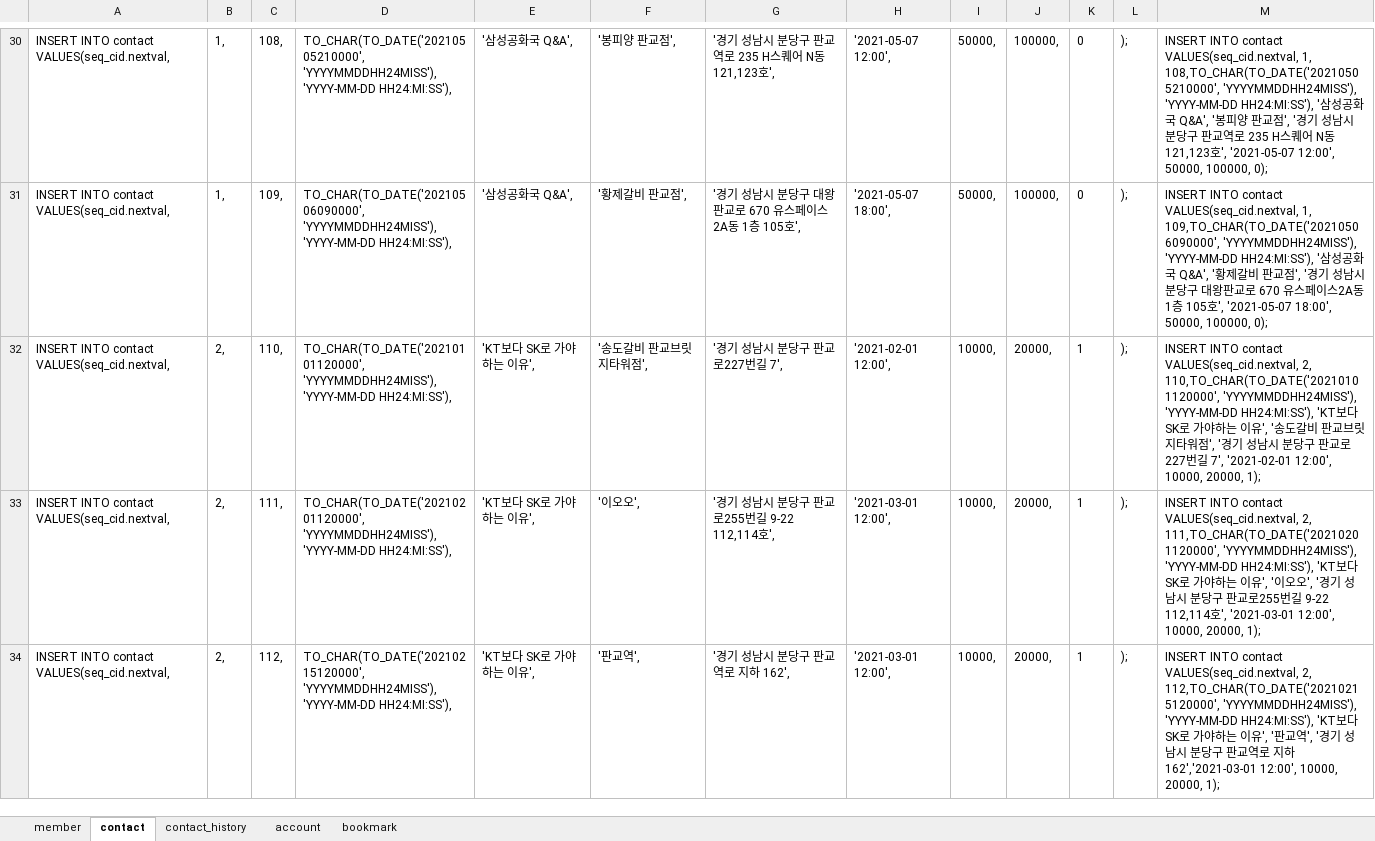
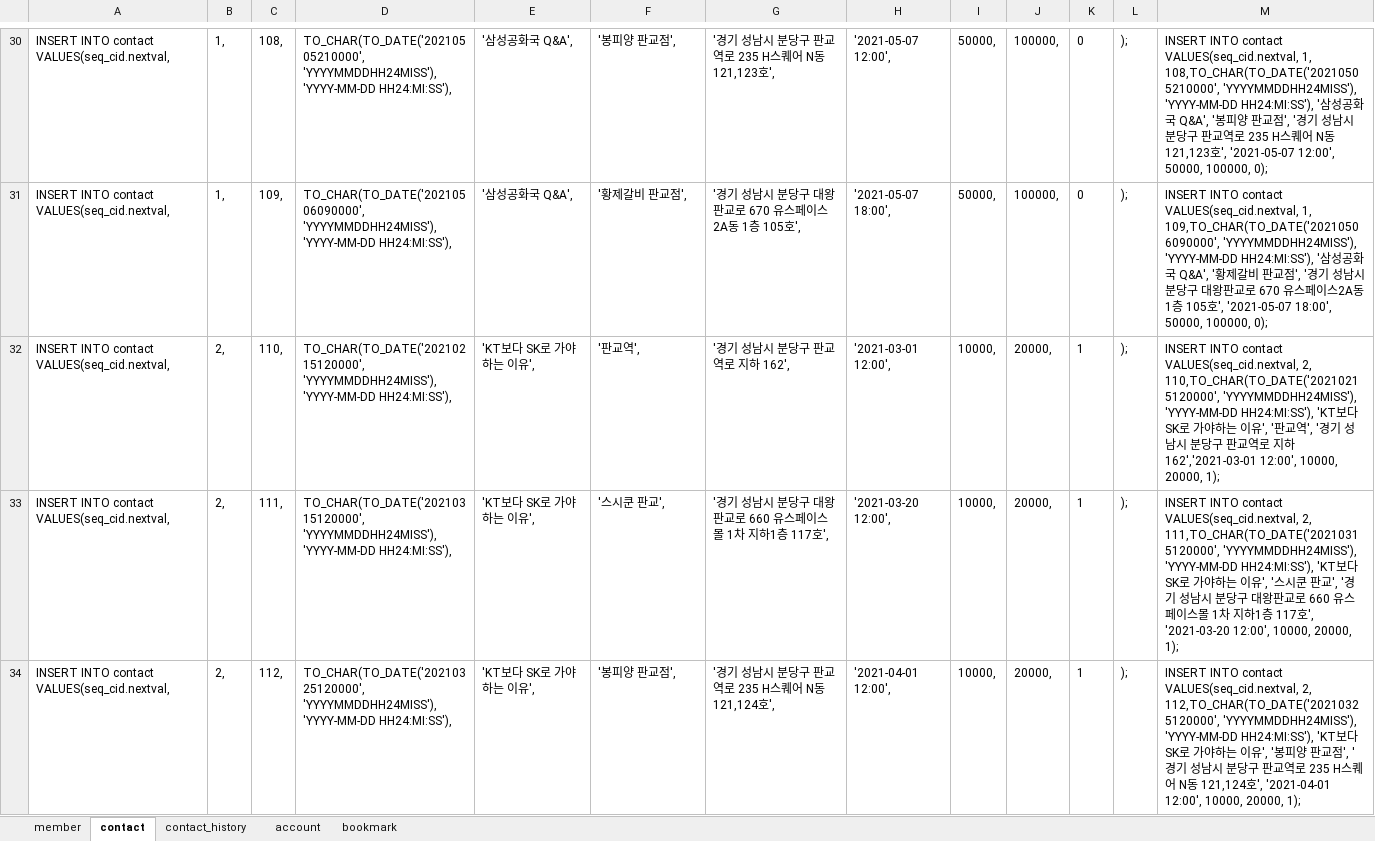
Before and after one commit to jyson19/kkini_kkili, an Excel workbook: document/db/DB_data.xlsx, sheet contact, drawn as a sheet; only a part is shown, gaps mark what is left out; values as stored, in another font and other column widths than the file's, no borders; the diff covers the shown part only; the diff names each change by its address in the sheet, - before the commit and + after, or states it on an @@ line.

```diff
--- a/document/db/DB_data.xlsx (sheet contact)
+++ b/document/db/DB_data.xlsx (sheet contact)
-D32: TO_CHAR(TO_DATE('20210101120000', 'YYYYMMDDHH24MISS'), 'YYYY-MM-DD…
+D32: TO_CHAR(TO_DATE('20210215120000', 'YYYYMMDDHH24MISS'), 'YYYY-MM-DD…
-F32: '송도갈비 판교브릿지타워점',
+F32: '판교역',
-G32: '경기 성남시 분당구 판교로227번길 7',
+G32: '경기 성남시 분당구 판교역로 지하 162',
-H32: '2021-02-01 12:00',
+H32: '2021-03-01 12:00',
-M32: …VALUES(seq_cid.nextval, 2, 110,TO_CHAR(TO_DATE('20210101120000', 'YYYYMMDDHH24MISS'), 'YYYY-MM-DD HH24:MI:SS'), 'KT보다 SK로 가야하는 이유', '송도갈비 판교브릿지타워점', '경기 성남시 분당구 판교로227번길 7', '2021-02-01 12:00', 10000,…
+M32: …VALUES(seq_cid.nextval, 2, 110,TO_CHAR(TO_DATE('20210215120000', 'YYYYMMDDHH24MISS'), 'YYYY-MM-DD HH24:MI:SS'), 'KT보다 SK로 가야하는 이유', '판교역', '경기 성남시 분당구 판교역로 지하 162','2021-03-01 12:00', 10000,…
-D33: TO_CHAR(TO_DATE('20210201120000', 'YYYYMMDDHH24MISS'), 'YYYY-MM-DD…
+D33: TO_CHAR(TO_DATE('20210315120000', 'YYYYMMDDHH24MISS'), 'YYYY-MM-DD…
-F33: '이오오',
+F33: '스시쿤 판교',
-G33: '경기 성남시 분당구 판교로255번길 9-22 112,114호',
+G33: '경기 성남시 분당구 대왕판교로 660 유스페이스몰 1차 지하1층 117호',
-H33: '2021-03-01 12:00',
+H33: '2021-03-20 12:00',
-M33: …VALUES(seq_cid.nextval, 2, 111,TO_CHAR(TO_DATE('20210201120000', 'YYYYMMDDHH24MISS'), 'YYYY-MM-DD HH24:MI:SS'), 'KT보다 SK로 가야하는 이유', '이오오', '경기 성남시 분당구 판교로255번길 9-22 112,114호', '2021-03-01 12:00', 10000,…
+M33: …VALUES(seq_cid.nextval, 2, 111,TO_CHAR(TO_DATE('20210315120000', 'YYYYMMDDHH24MISS'), 'YYYY-MM-DD HH24:MI:SS'), 'KT보다 SK로 가야하는 이유', '스시쿤 판교', '경기 성남시 분당구 대왕판교로 660 유스페이스몰 1차 지하1층 117호', '2021-03-20 12:00', 10000,…
-D34: TO_CHAR(TO_DATE('20210215120000', 'YYYYMMDDHH24MISS'), 'YYYY-MM-DD…
+D34: TO_CHAR(TO_DATE('20210325120000', 'YYYYMMDDHH24MISS'), 'YYYY-MM-DD…
-F34: '판교역',
+F34: '봉피양 판교점',
-G34: '경기 성남시 분당구 판교역로 지하 162',
+G34: '경기 성남시 분당구 판교역로 235 H스퀘어 N동 121,124호',
-H34: '2021-03-01 12:00',
+H34: '2021-04-01 12:00',
-M34: …VALUES(seq_cid.nextval, 2, 112,TO_CHAR(TO_DATE('20210215120000', 'YYYYMMDDHH24MISS'), 'YYYY-MM-DD HH24:MI:SS'), 'KT보다 SK로 가야하는 이유', '판교역', '경기 성남시 분당구 판교역로 지하 162','2021-03-01 12:00', 10000,…
+M34: …VALUES(seq_cid.nextval, 2, 112,TO_CHAR(TO_DATE('20210325120000', 'YYYYMMDDHH24MISS'), 'YYYY-MM-DD HH24:MI:SS'), 'KT보다 SK로 가야하는 이유', '봉피양 판교점', '경기 성남시 분당구 판교역로 235 H스퀘어 N동 121,124호', '2021-04-01 12:00', 10000,…
```
Also changed, not shown: 37 removed rows and 361 edited cells elsewhere in this sheet, sheet contact_history, sheet account, formulas that keep their value, 2 other files.
